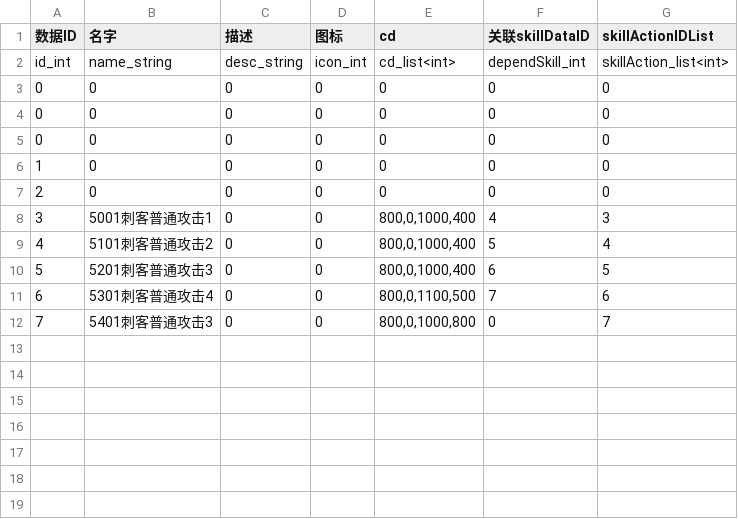
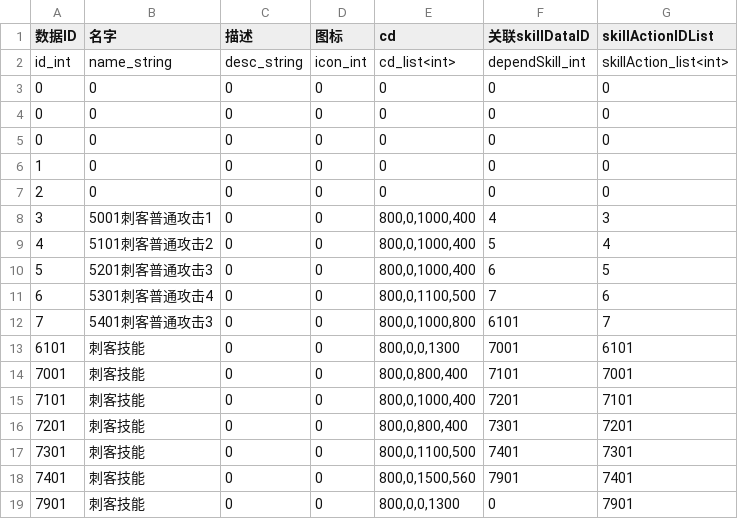
Before and after one commit to y155246086/MyGameProtect_MMO, a CSV file: trunk/src/tools/output/SkillData.csv, drawn as a sheet.

```diff
--- a/trunk/src/tools/output/SkillData.csv
+++ b/trunk/src/tools/output/SkillData.csv
@@ -11,2 +11,9 @@ id_int|name_string|desc_string|icon_int|cd_list<int>|dependSkill_int|skillAction
 6|5301刺客普通攻击4|0|0|800,0,1100,500|7|6
-7|5401刺客普通攻击3|0|0|800,0,1000,800|0|7
+7|5401刺客普通攻击3|0|0|800,0,1000,800|6101|7
+6101|刺客技能|0|0|800,0,0,1300|7001|6101
+7001|刺客技能|0|0|800,0,800,400|7101|7001
+7101|刺客技能|0|0|800,0,1000,400|7201|7101
+7201|刺客技能|0|0|800,0,800,400|7301|7201
+7301|刺客技能|0|0|800,0,1100,500|7401|7301
+7401|刺客技能|0|0|800,0,1500,560|7901|7401
+7901|刺客技能|0|0|800,0,0,1300|0|7901
```
Also changed, not shown: Assets/Resources/Configs/SkillAction.csv, 39 other files.
